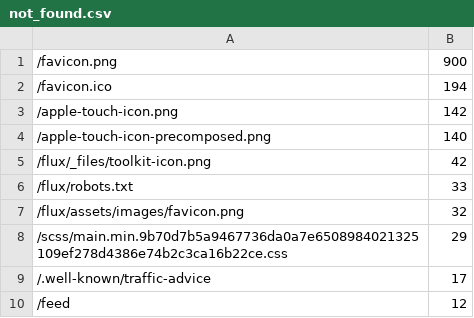
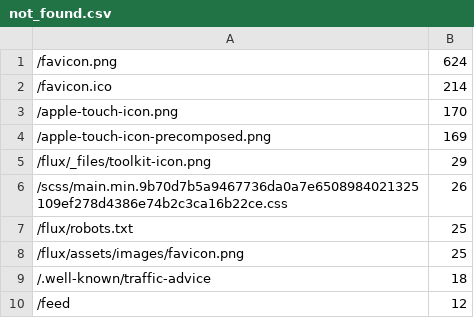
Before and after one commit to fluxcd/stats, a CSV file: not_found.csv, drawn as a sheet.

```diff
--- a/not_found.csv
+++ b/not_found.csv
@@ -1,10 +1,10 @@
-/favicon.png,900
-/favicon.ico,194
-/apple-touch-icon.png,142
-/apple-touch-icon-precomposed.png,140
-/flux/_files/toolkit-icon.png,42
-/flux/robots.txt,33
-/flux/assets/images/favicon.png,32
-/scss/main.min.9b70d7b5a9467736da0a7e6508984021325109ef278d4386e74b2c3ca16b22ce.css,29
-/.well-known/traffic-advice,17
+/favicon.png,624
+/favicon.ico,214
+/apple-touch-icon.png,170
+/apple-touch-icon-precomposed.png,169
+/flux/_files/toolkit-icon.png,29
+/scss/main.min.9b70d7b5a9467736da0a7e6508984021325109ef278d4386e74b2c3ca16b22ce.css,26
+/flux/robots.txt,25
+/flux/assets/images/favicon.png,25
+/.well-known/traffic-advice,18
 /feed,12
```
Also changed, not shown: pages.csv, 4 other files.
